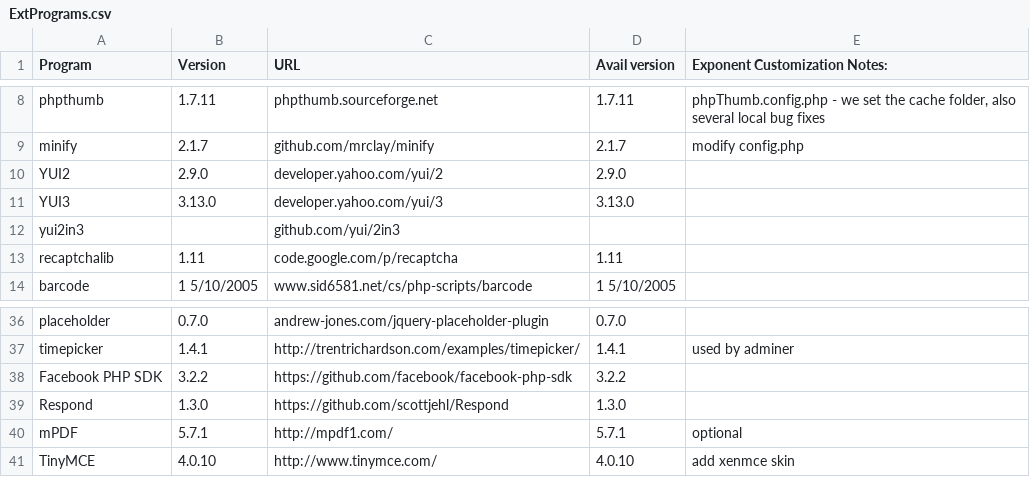
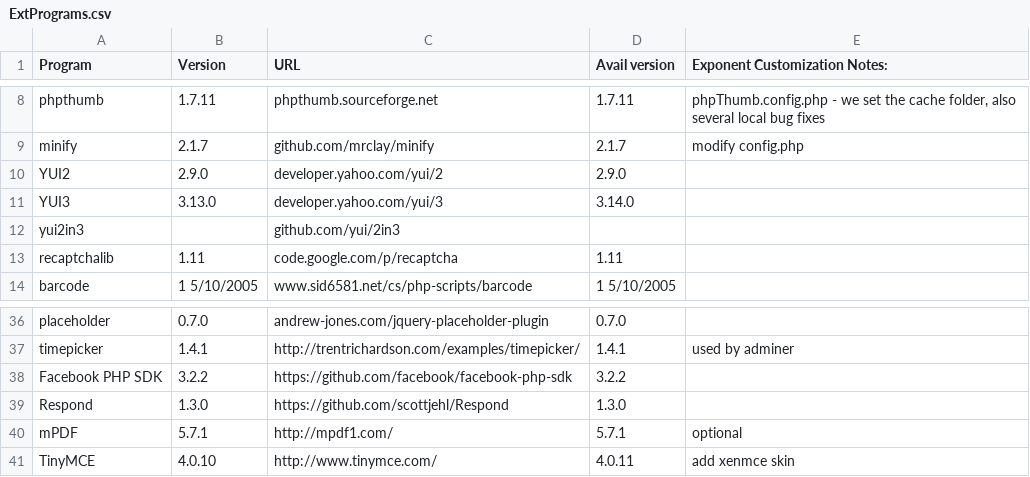
Before and after one commit to exponentcms/exponent-cms, a CSV file: external/ExtPrograms.csv, drawn as a sheet; only a part is shown, gaps mark what is left out.

```diff
--- a/external/ExtPrograms.csv
+++ b/external/ExtPrograms.csv
@@ -10,3 +10,3 @@ minify,2.1.7,github.com/mrclay/minify,2.1.7,modify config.php
 YUI2,2.9.0,developer.yahoo.com/yui/2,2.9.0,
-YUI3,3.13.0,developer.yahoo.com/yui/3,3.13.0,
+YUI3,3.13.0,developer.yahoo.com/yui/3,3.14.0,
 yui2in3,,github.com/yui/2in3,,
@@ -40,2 +40,2 @@ Respond,1.3.0,https://github.com/scottjehl/Respond,1.3.0,
 mPDF,5.7.1,http://mpdf1.com/,5.7.1,optional
-TinyMCE,4.0.10,http://www.tinymce.com/,4.0.10,add xenmce skin
+TinyMCE,4.0.10,http://www.tinymce.com/,4.0.11,add xenmce skin
```
Also changed, not shown: 1 other file.
